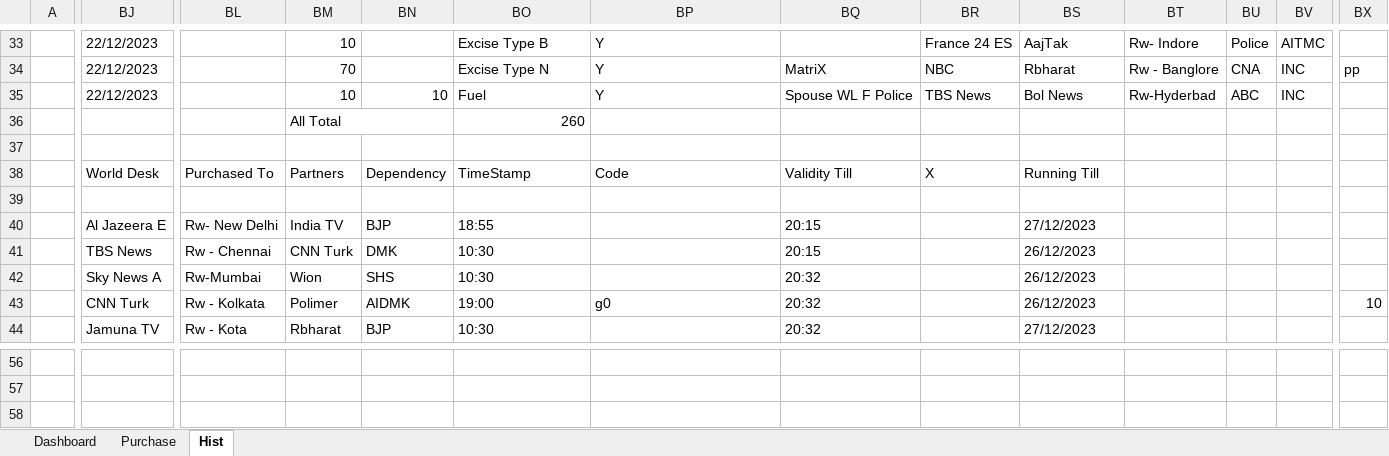
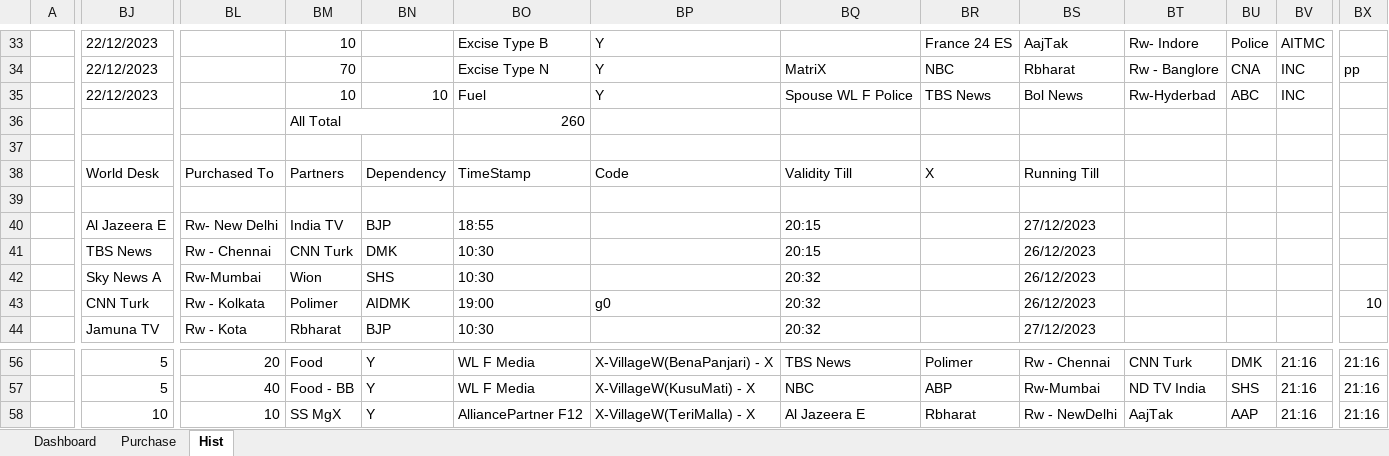
Before and after one commit to sawanCoder11/System_Work_RW, an Excel workbook: Usage_S_1.0.8.xlsx, sheet Hist, drawn as a sheet; only a part is shown, gaps mark what is left out; values as stored, in another font and other column widths than the file's, no cell formats; the diff covers the shown part only; the diff names each change by its address in the sheet, - before the commit and + after, or states it on an @@ line.

Commit message:
Rw Usage Updates S.1.0.0.7 _12:00PM
Boat Enabled -
InCapacity - [0] , NodeW - [-3] , BirdW - [6] , FuelW - [20] , OnHost - [8+1]
VillageW=[1] , [X-MarketShieldMatrix-X] = [1,20,30,2]
Rw - Local(Left Running With Cost ) - [For Business/Shop/Market only] -

```diff
--- a/Usage_S_1.0.8.xlsx (sheet Hist)
+++ b/Usage_S_1.0.8.xlsx (sheet Hist)
-BJ56:BJ57: (empty)
+BJ56:BJ57: 5
-BL56: (empty)
+BL56: 20
-BM56: (empty)
+BM56: Food
-BN56:BN58: (empty)
+BN56:BN58: Y
-BO56:BO57: (empty)
+BO56:BO57: WL F Media
-BP56: (empty)
+BP56: X-VillageW(BenaPanjari) - X
-BQ56: (empty)
+BQ56: TBS News
-BR56: (empty)
+BR56: Polimer
-BS56: (empty)
+BS56: Rw - Chennai
-BT56: (empty)
+BT56: CNN Turk
-BU56: (empty)
+BU56: DMK
-BV56:BV58: (empty)
+BV56:BV58: 21:16
-BX56:BX58: (empty)
+BX56:BX58: 21:16
-BL57: (empty)
+BL57: 40
-BM57: (empty)
+BM57: Food - BB
-BP57: (empty)
+BP57: X-VillageW(KusuMati) - X
-BQ57: (empty)
+BQ57: NBC
-BR57: (empty)
+BR57: ABP
-BS57: (empty)
+BS57: Rw-Mumbai
-BT57: (empty)
+BT57: ND TV India
-BU57: (empty)
+BU57: SHS
-BJ58: (empty)
+BJ58: 10
-BL58: (empty)
+BL58: 10
-BM58: (empty)
+BM58: SS MgX
-BO58: (empty)
+BO58: AlliancePartner F12
-BP58: (empty)
+BP58: X-VillageW(TeriMalla) - X
-BQ58: (empty)
+BQ58: Al Jazeera E
-BR58: (empty)
+BR58: Rbharat
-BS58: (empty)
+BS58: Rw - NewDelhi
-BT58: (empty)
+BT58: AajTak
-BU58: (empty)
+BU58: AAP
```
Also changed, not shown: 148 edited cells and merged cells elsewhere in this sheet, sheet Dashboard, sheet Purchase, cell formats.
